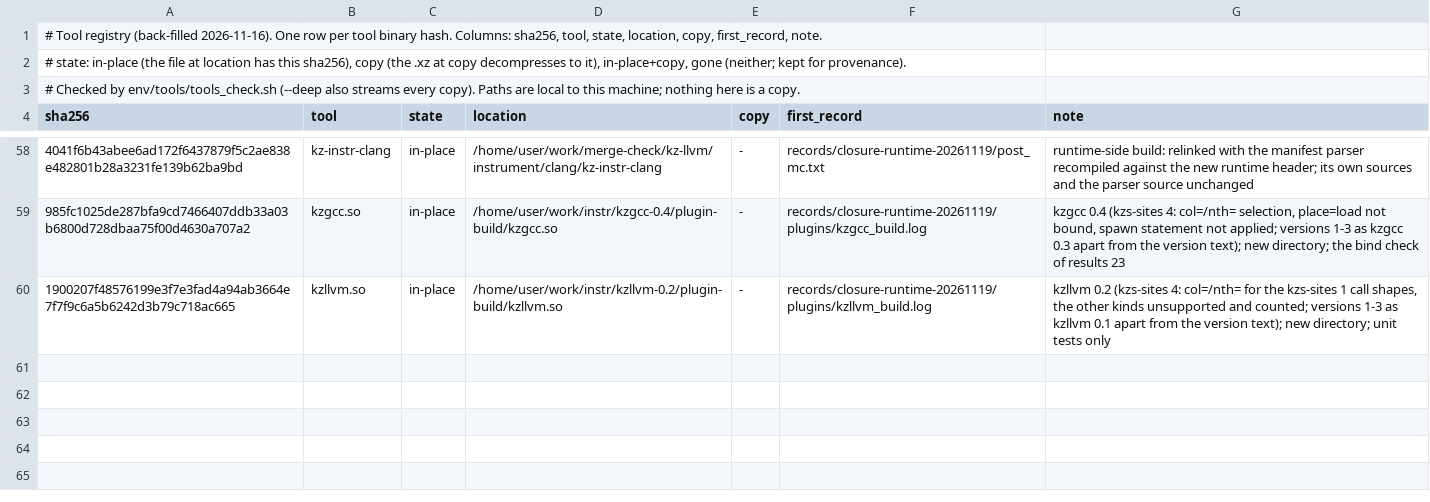
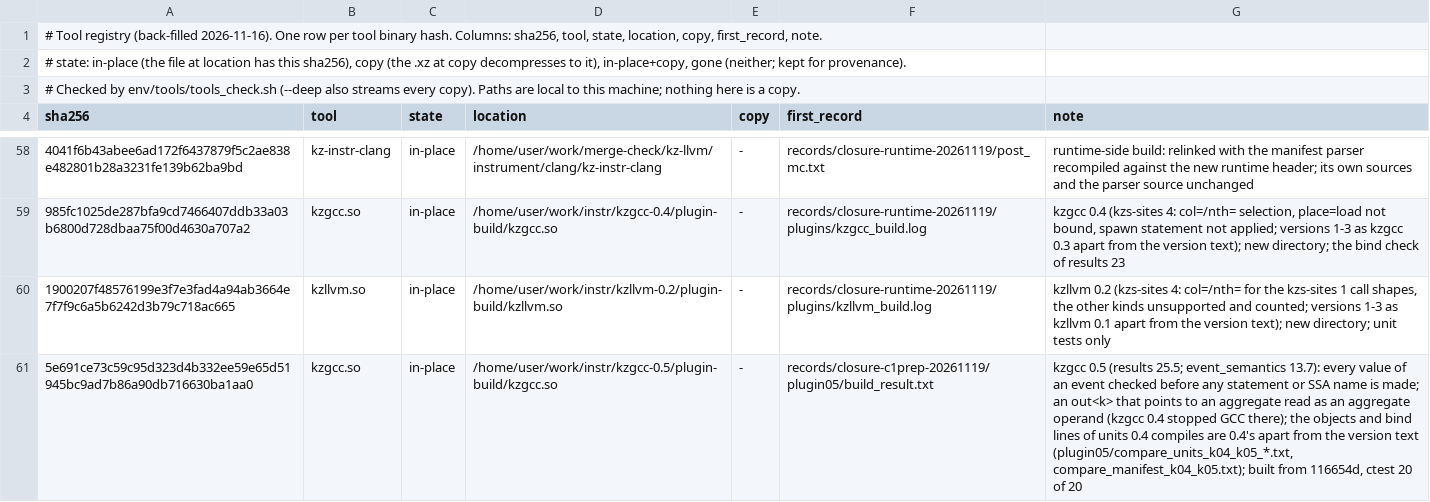
Before and after one commit to wookjaeya/Shape-Perf, a TSV file: research/cfs_procrace/records/TOOLS.tsv, drawn as a sheet; only a part is shown, gaps mark what is left out; the diff names each change by its address in the sheet, - before the commit and + after, or states it on an @@ line.

```diff
--- a/research/cfs_procrace/records/TOOLS.tsv
+++ b/research/cfs_procrace/records/TOOLS.tsv
+row 61: 5e691ce73c59c95d323d4b332ee59e65d51945bc9ad7b86a90db716630ba1aa0 | kzgcc.so | in-place | /home/user/work/instr/kzgcc-0.5/plugin-build/kzgcc.so | - | records/closure-c1prep-20261119/plugin05/build_result.txt | kzgcc 0.5 (results 25.5; event_semantics 13.7): every value of an event checked before any statement or SSA name is made; an out<k> that points to an aggregate read as an aggregate operand (kzgcc 0.4 stopped GCC there); the objects and bind lines of units 0.4 compiles are 0.4's apart from the version text (plugin05/compare_units_k04_k05_*.txt, compare_manifest_k04_k05.txt); built from 116654d, ctest 20 of 20
```
Also changed, not shown: 49 other files.
